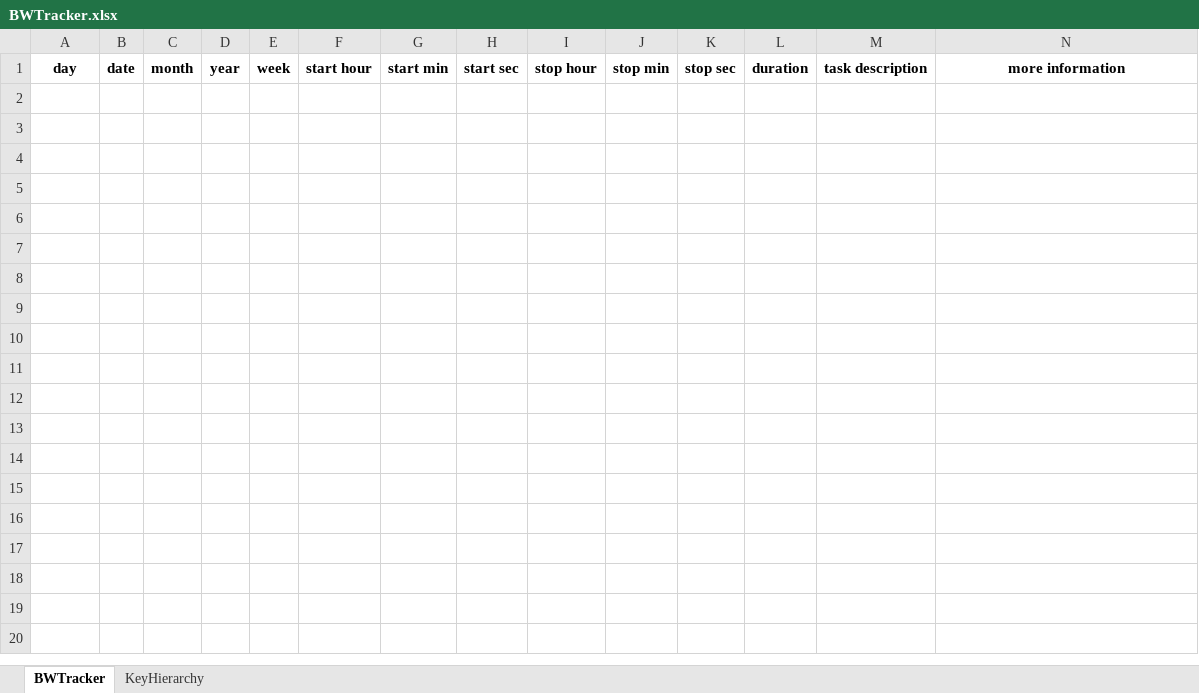
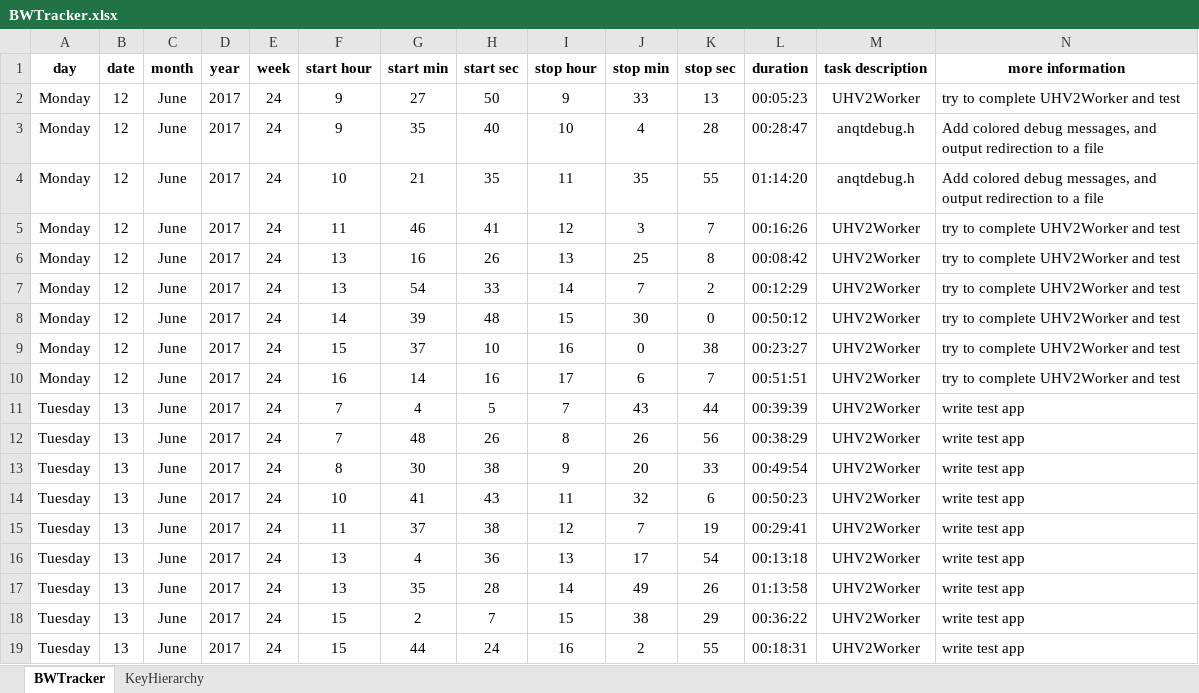
Before and after one commit to anphan2410/TextFileTransfer, an Excel workbook: BWTracker.xlsx, sheet BWTracker, drawn as a sheet; only a part is shown; values as stored, in another font and other column widths than the file's, no borders; rows hold the shown columns only; the diff covers the shown part only; the diff names each change by its address in the sheet, - before the commit and + after, or states it on an @@ line.

```diff
--- a/BWTracker.xlsx (sheet BWTracker)
+++ b/BWTracker.xlsx (sheet BWTracker)
+row 2: Monday | 12 | June | 2017 | 24 | 9 | 27 | 50 | 9 | 33 | 13 | 00:05:23 | UHV2Worker | try to complete UHV2Worker and test
+row 3: Monday | 12 | June | 2017 | 24 | 9 | 35 | 40 | 10 | 4 | 28 | 00:28:47 | anqtdebug.h | Add colored debug messages, and output redirection to a file
+row 4: Monday | 12 | June | 2017 | 24 | 10 | 21 | 35 | 11 | 35 | 55 | 01:14:20 | anqtdebug.h | Add colored debug messages, and output redirection to a file
+row 5: Monday | 12 | June | 2017 | 24 | 11 | 46 | 41 | 12 | 3 | 7 | 00:16:26 | UHV2Worker | try to complete UHV2Worker and test
+row 6: Monday | 12 | June | 2017 | 24 | 13 | 16 | 26 | 13 | 25 | 8 | 00:08:42 | UHV2Worker | try to complete UHV2Worker and test
+row 7: Monday | 12 | June | 2017 | 24 | 13 | 54 | 33 | 14 | 7 | 2 | 00:12:29 | UHV2Worker | try to complete UHV2Worker and test
+row 8: Monday | 12 | June | 2017 | 24 | 14 | 39 | 48 | 15 | 30 | 0 | 00:50:12 | UHV2Worker | try to complete UHV2Worker and test
+row 9: Monday | 12 | June | 2017 | 24 | 15 | 37 | 10 | 16 | 0 | 38 | 00:23:27 | UHV2Worker | try to complete UHV2Worker and test
+row 10: Monday | 12 | June | 2017 | 24 | 16 | 14 | 16 | 17 | 6 | 7 | 00:51:51 | UHV2Worker | try to complete UHV2Worker and test
+row 11: Tuesday | 13 | June | 2017 | 24 | 7 | 4 | 5 | 7 | 43 | 44 | 00:39:39 | UHV2Worker | write test app
+row 12: Tuesday | 13 | June | 2017 | 24 | 7 | 48 | 26 | 8 | 26 | 56 | 00:38:29 | UHV2Worker | write test app
+row 13: Tuesday | 13 | June | 2017 | 24 | 8 | 30 | 38 | 9 | 20 | 33 | 00:49:54 | UHV2Worker | write test app
+row 14: Tuesday | 13 | June | 2017 | 24 | 10 | 41 | 43 | 11 | 32 | 6 | 00:50:23 | UHV2Worker | write test app
+row 15: Tuesday | 13 | June | 2017 | 24 | 11 | 37 | 38 | 12 | 7 | 19 | 00:29:41 | UHV2Worker | write test app
+row 16: Tuesday | 13 | June | 2017 | 24 | 13 | 4 | 36 | 13 | 17 | 54 | 00:13:18 | UHV2Worker | write test app
+row 17: Tuesday | 13 | June | 2017 | 24 | 13 | 35 | 28 | 14 | 49 | 26 | 01:13:58 | UHV2Worker | write test app
+row 18: Tuesday | 13 | June | 2017 | 24 | 15 | 2 | 7 | 15 | 38 | 29 | 00:36:22 | UHV2Worker | write test app
+row 19: Tuesday | 13 | June | 2017 | 24 | 15 | 44 | 24 | 16 | 2 | 55 | 00:18:31 | UHV2Worker | write test app
```
Also changed, not shown: 10 added rows elsewhere in this sheet, sheet KeyHierarchy, 1 other file.
